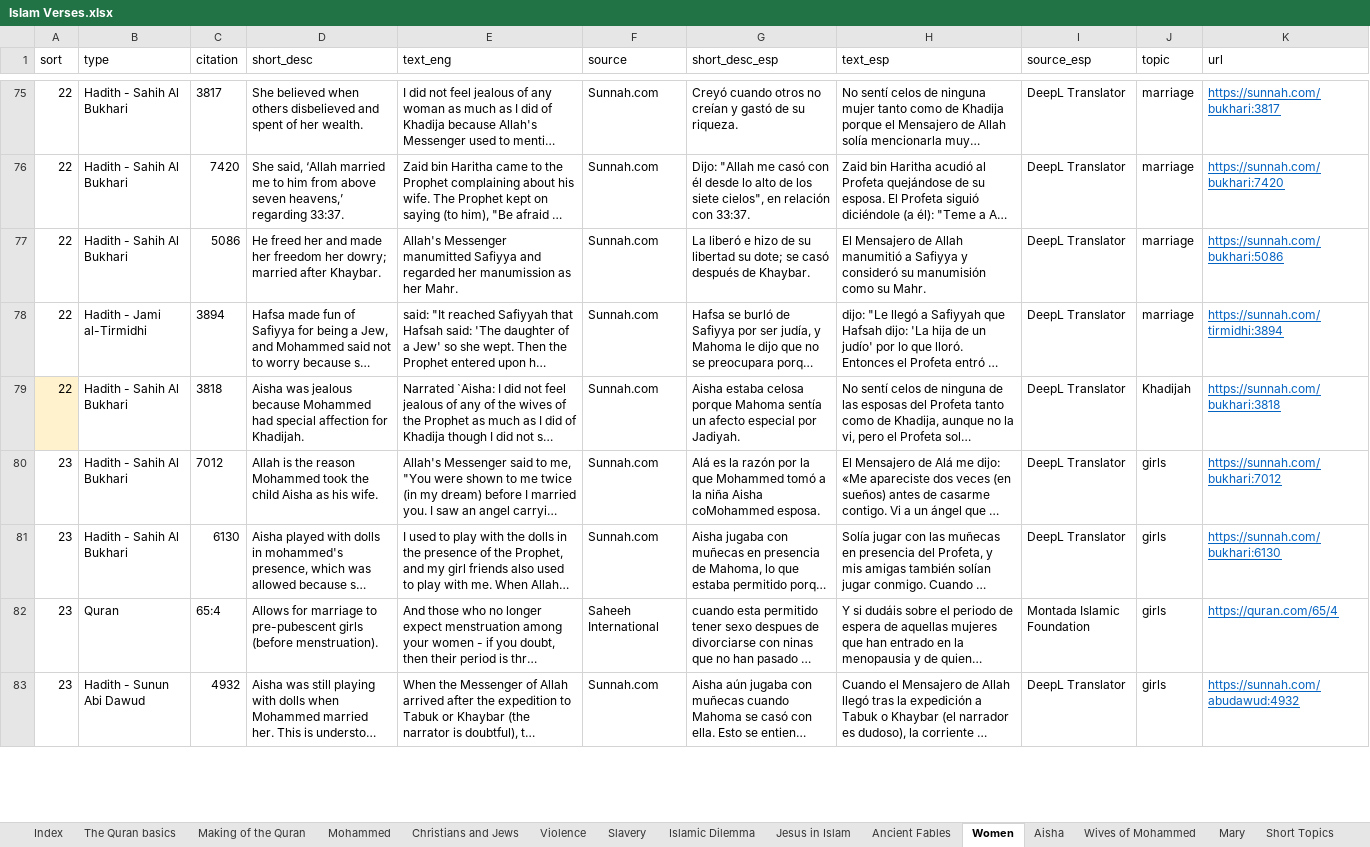
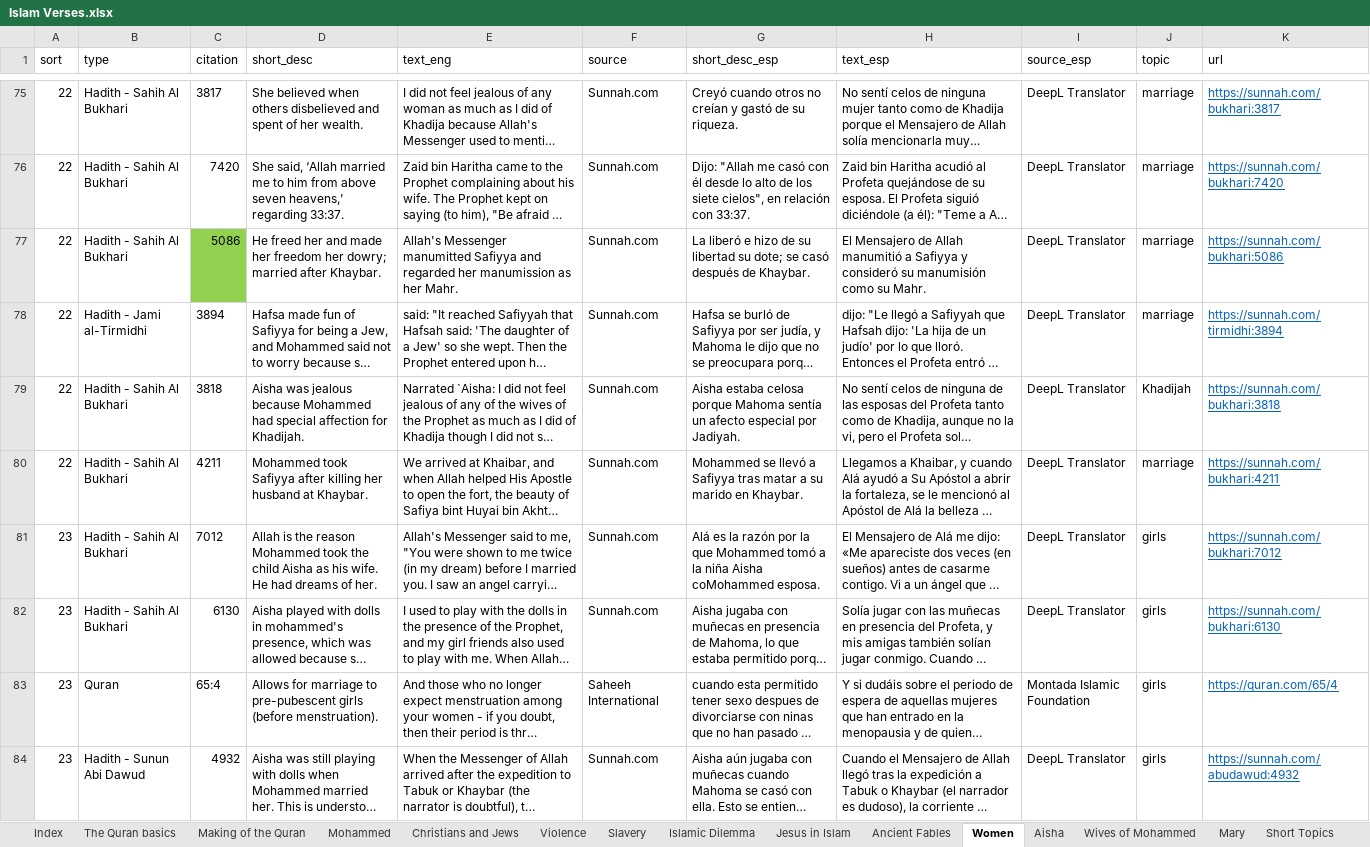
Before and after one commit to kbirson/project_martel, an Excel workbook: Islam Verses.xlsx, sheet Women, drawn as a sheet; only a part is shown, gaps mark what is left out; long unchanged cells end in …; values as stored, in another font and other column widths than the file's, no borders; conditional formats not drawn; addresses are those after the commit; the diff covers the shown part only; the diff names each change by its address in the sheet, - before the commit and + after, or states it on an @@ line.

```diff
--- a/Islam Verses.xlsx (sheet Women)
+++ b/Islam Verses.xlsx (sheet Women)
-C77 fill: none
+C77 fill: #92D050
-A79 fill: #FFF2CC
+A79 fill: none
@@ row 151 moved to row 80: 22 @@
-D81 (short_desc): …his wife.
+D81 (short_desc): …his wife. He had dreams of her.
```
Also changed, not shown: 16 added rows, 1 removed row, 6 edited cells and cell formats elsewhere in this sheet, sheet For_Shorts, sheet Short Topics, sheet Aisha, sheet Mohammed, sheet Violence, sheet Christians and Jews, 8 more sheets, other sheet tabs, 1 other file.
